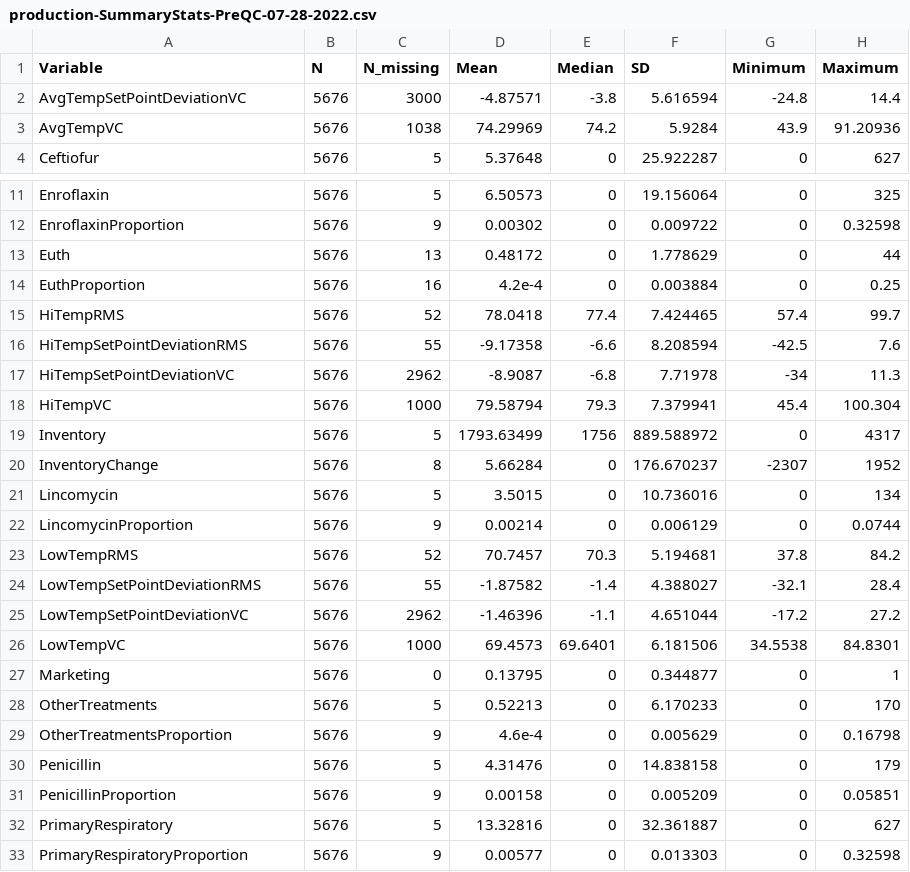
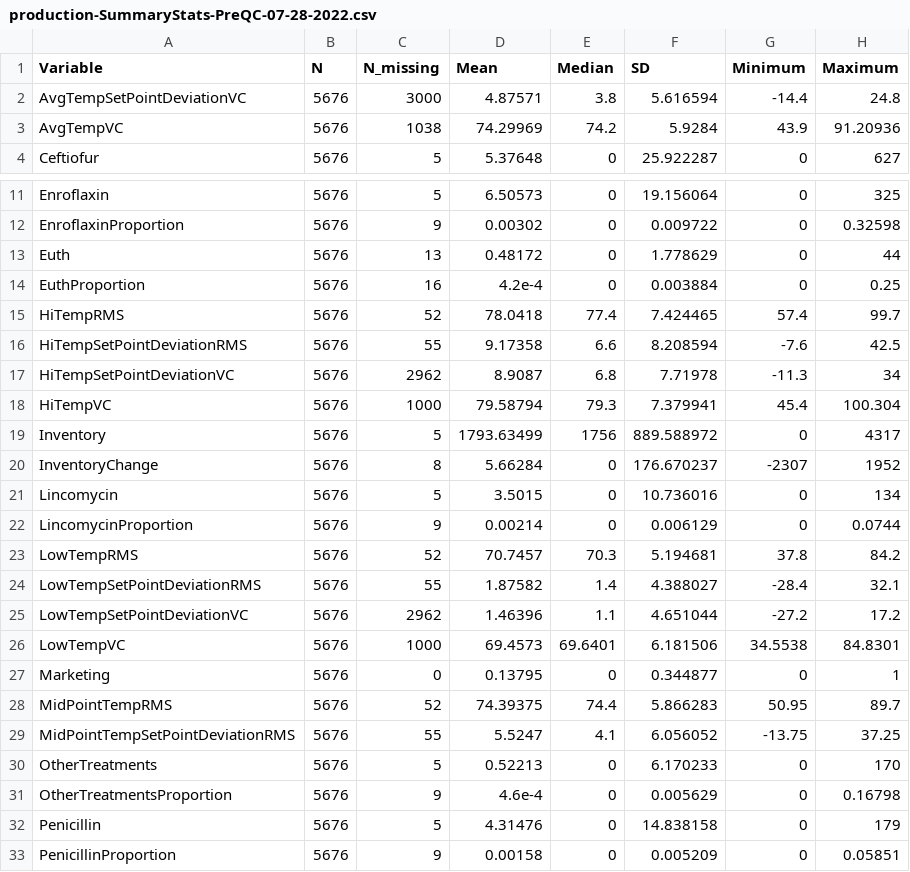
Before and after one commit to cjgwx7/sensor-data, a CSV file: results/exploratory-data-analysis/tables/production-SummaryStats-PreQC-07-28-2022.csv, drawn as a sheet; only a part is shown, gaps mark what is left out; the shorter side is filled out with more unchanged rows.

```diff
--- a/results/exploratory-data-analysis/tables/production-SummaryStats-PreQC-07-28-2022.csv
+++ b/results/exploratory-data-analysis/tables/production-SummaryStats-PreQC-07-28-2022.csv
@@ -1,3 +1,3 @@
 Variable,N,N_missing,Mean,Median,SD,Minimum,Maximum
-AvgTempSetPointDeviationVC,5676,3000,-4.87571,-3.8,5.616594,-24.8,14.4
+AvgTempSetPointDeviationVC,5676,3000,4.87571,3.8,5.616594,-14.4,24.8
 AvgTempVC,5676,1038,74.29969,74.2,5.9284,43.9,91.20936
@@ -15,4 +15,4 @@ EuthProportion,5676,16,4.2e-4,0,0.003884,0,0.25
 HiTempRMS,5676,52,78.0418,77.4,7.424465,57.4,99.7
-HiTempSetPointDeviationRMS,5676,55,-9.17358,-6.6,8.208594,-42.5,7.6
-HiTempSetPointDeviationVC,5676,2962,-8.9087,-6.8,7.71978,-34,11.3
+HiTempSetPointDeviationRMS,5676,55,9.17358,6.6,8.208594,-7.6,42.5
+HiTempSetPointDeviationVC,5676,2962,8.9087,6.8,7.71978,-11.3,34
 HiTempVC,5676,1000,79.58794,79.3,7.379941,45.4,100.304
@@ -23,6 +23,8 @@ LincomycinProportion,5676,9,0.00214,0,0.006129,0,0.0744
 LowTempRMS,5676,52,70.7457,70.3,5.194681,37.8,84.2
-LowTempSetPointDeviationRMS,5676,55,-1.87582,-1.4,4.388027,-32.1,28.4
-LowTempSetPointDeviationVC,5676,2962,-1.46396,-1.1,4.651044,-17.2,27.2
+LowTempSetPointDeviationRMS,5676,55,1.87582,1.4,4.388027,-28.4,32.1
+LowTempSetPointDeviationVC,5676,2962,1.46396,1.1,4.651044,-27.2,17.2
 LowTempVC,5676,1000,69.4573,69.6401,6.181506,34.5538,84.8301
 Marketing,5676,0,0.13795,0,0.344877,0,1
+MidPointTempRMS,5676,52,74.39375,74.4,5.866283,50.95,89.7
+MidPointTempSetPointDeviationRMS,5676,55,5.5247,4.1,6.056052,-13.75,37.25
 OtherTreatments,5676,5,0.52213,0,6.170233,0,170
```
Also changed, not shown: results/exploratory-data-analysis/tables/production-SiteSummaryStats-PostQC-07-28-2022.csv, results/exploratory-data-analysis/tables/production-SiteSummaryStats-PreQC-07-28-2022.csv, 11 other files.
